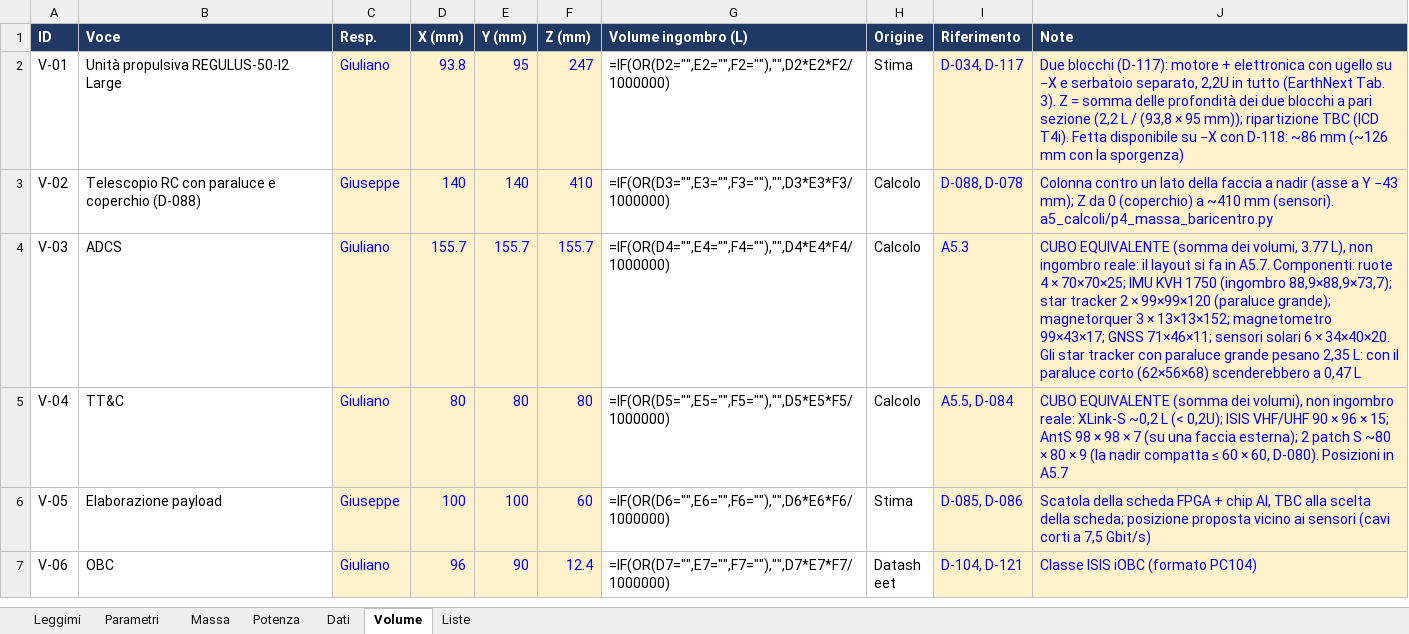
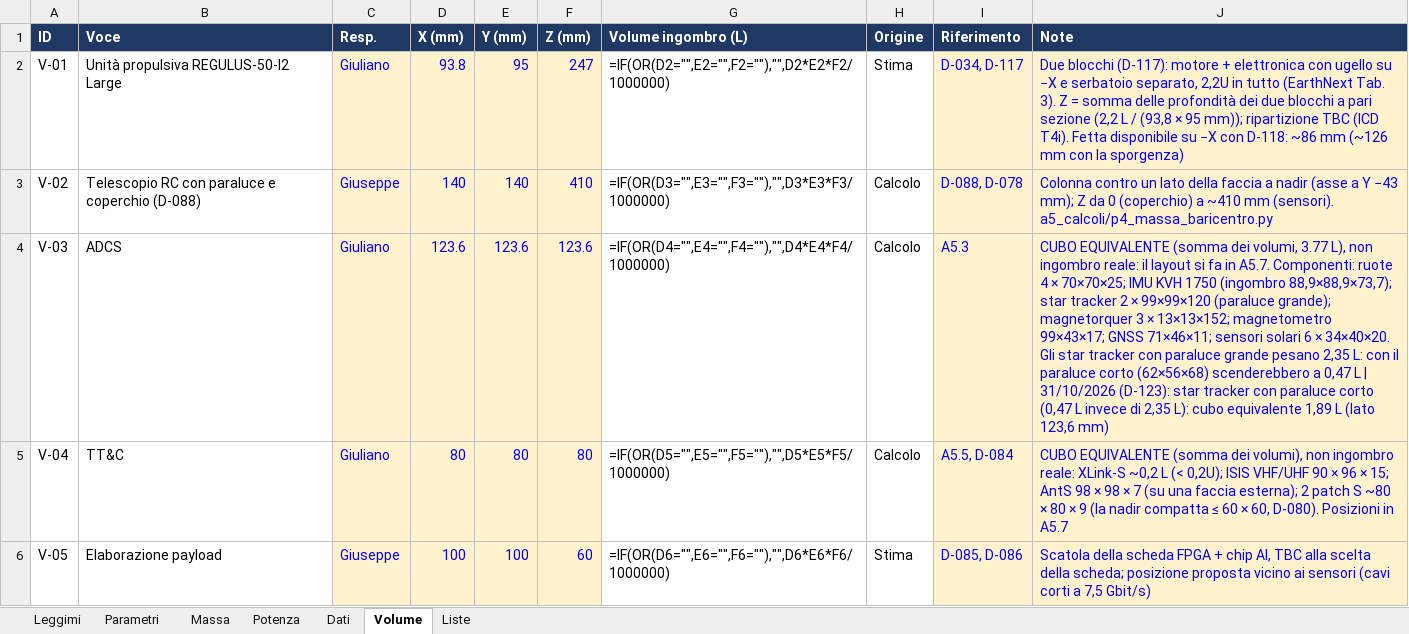
Before and after one commit to GiulianoPennacchioJ/PULSE-16u-cubesat, an Excel workbook: PULSE_Budget_FaseA.xlsx, sheet Volume, drawn as a sheet; only a part is shown; the shorter side is filled out with more unchanged rows; values as stored, in another font and other column widths than the file's, no borders; formulas without a stored value are shown as written; the diff names each change by its address in the sheet, - before the commit and + after, or states it on an @@ line.

Commit message:
Update PULSE_Budget_FaseA.xlsx

```diff
--- a/PULSE_Budget_FaseA.xlsx (sheet Volume)
+++ b/PULSE_Budget_FaseA.xlsx (sheet Volume)
-D4 (X (mm)): 155.7
+D4 (X (mm)): 123.6
-E4 (Y (mm)): 155.7
+E4 (Y (mm)): 123.6
-F4 (Z (mm)): 155.7
+F4 (Z (mm)): 123.6
-J4 (Note): …0,47 L
+J4 (Note): …0,47 L | 31/10/2026 (D-123): star tracker con paraluce corto (0,47 L invece di 2,35 L): cubo equivalente 1,89 L (lato 123,6 mm)
```
Also changed, not shown: sheet Massa.
